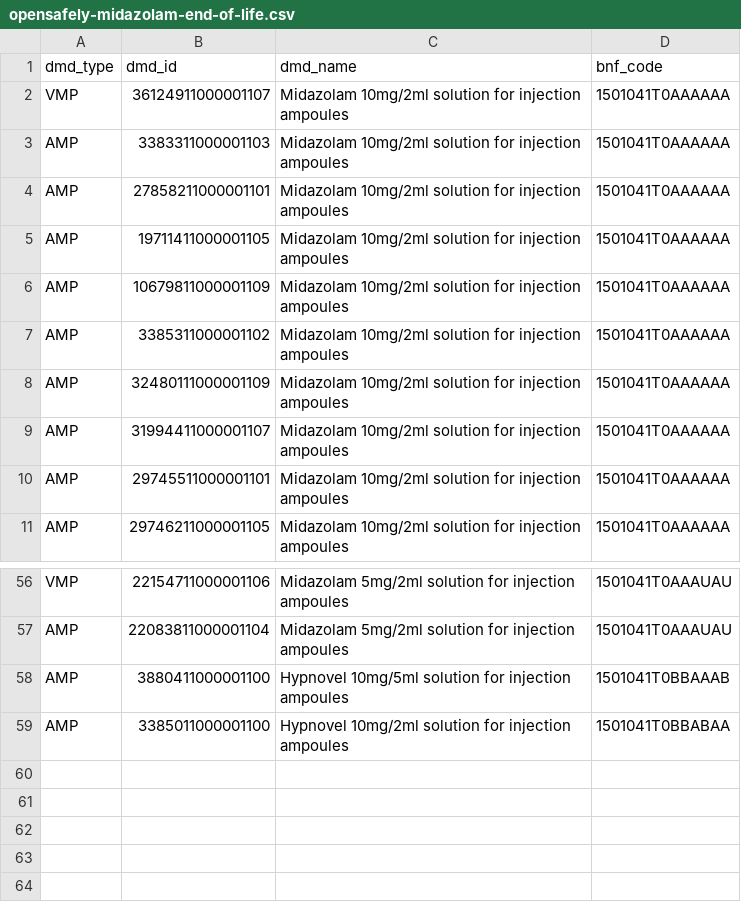
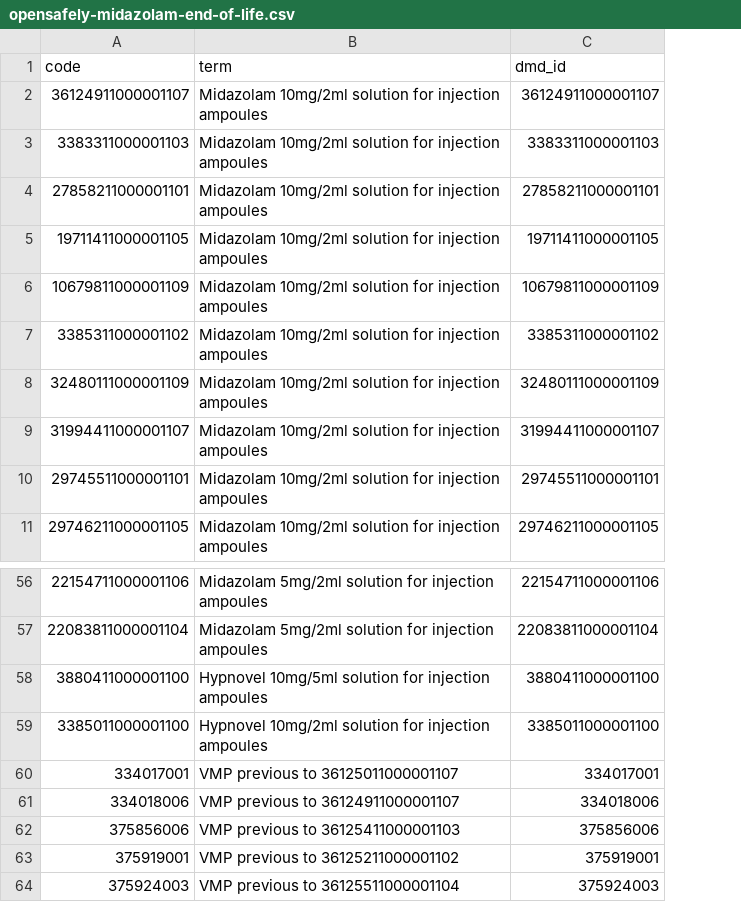
Before and after one commit to opensafely/comparative-booster-spring2023, a CSV file: codelists/opensafely-midazolam-end-of-life.csv, drawn as a sheet; only a part is shown, gaps mark what is left out; removed rows and columns are numbered as before the commit, all else as after; the diff names each change by its address in the sheet, - before the commit and + after, or states it on an @@ line.

```diff
--- a/codelists/opensafely-midazolam-end-of-life.csv
+++ b/codelists/opensafely-midazolam-end-of-life.csv
-column A, rows 2-11: VMP | AMP | AMP | AMP | AMP | AMP | AMP | AMP | AMP | AMP; rows 56-59: VMP | AMP | AMP | AMP
-column D, rows 2-11: all 1501041T0AAAAAA; rows 56-59: 1501041T0AAAUAU | 1501041T0AAAUAU | 1501041T0BBAAAB | 1501041T0BBABAA
+column C, rows 2-11: 36124911000001107 | 3383311000001103 | 27858211000001101 | 19711411000001105 | 10679811000001109 | 3385311000001102 | 32480111000001109 | 31994411000001107 | 29745511000001101 | 29746211000001105; rows 56-59: 22154711000001106 | 22083811000001104 | 3880411000001100 | 3385011000001100
-row 1: dmd_type | dmd_id | dmd_name | bnf_code
+row 1: code | term | dmd_id
+row 60: 334017001 | VMP previous to 36125011000001107 | 334017001
+row 61: 334018006 | VMP previous to 36124911000001107 | 334018006
+row 62: 375856006 | VMP previous to 36125411000001103 | 375856006
+row 63: 375919001 | VMP previous to 36125211000001102 | 375919001
+row 64: 375924003 | VMP previous to 36125511000001104 | 375924003
```
Also changed, not shown: codelists/primis-covid19-vacc-uptake-astrx.csv, codelists/primis-covid19-vacc-uptake-covrx.csv, 2 other files.
